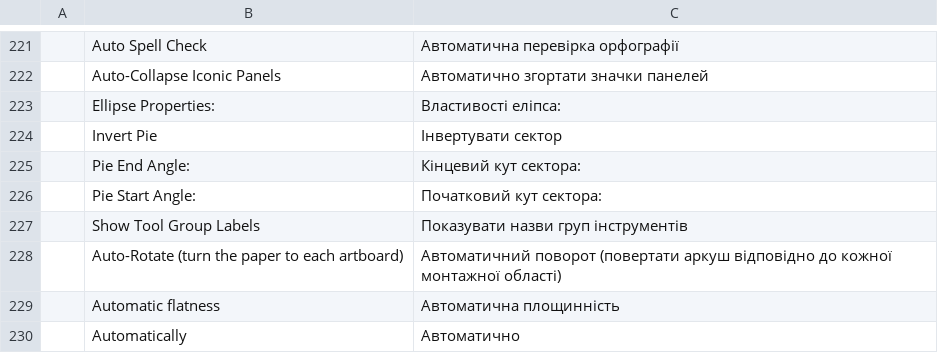
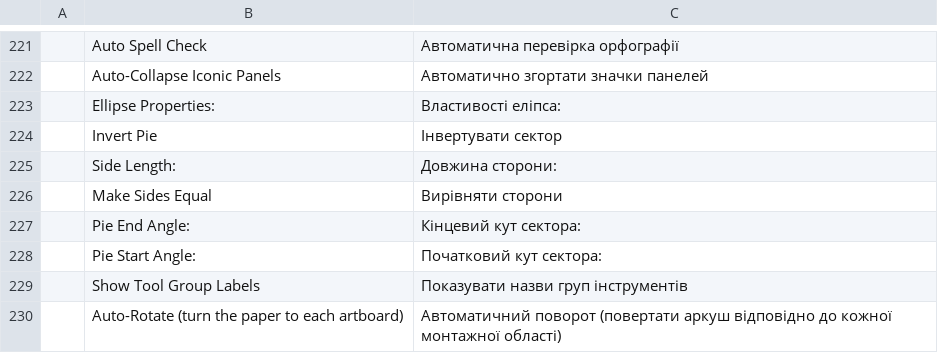
Before and after one commit to Fin3t/vectorcraft, a TSV file: crates/ui-egui/src/i18n/uk.tsv, drawn as a sheet; only a part is shown, gaps mark what is left out; the shorter side is filled out with more unchanged rows.

```diff
--- a/crates/ui-egui/src/i18n/uk.tsv
+++ b/crates/ui-egui/src/i18n/uk.tsv
@@ -224,2 +224,4 @@
 	Invert Pie	Інвертувати сектор
+	Side Length:	Довжина сторони:
+	Make Sides Equal	Вирівняти сторони
 	Pie End Angle:	Кінцевий кут сектора:
```
Also changed, not shown: crates/ui-egui/src/i18n/es.tsv, crates/ui-egui/src/i18n/fr.tsv, 15 other files.
